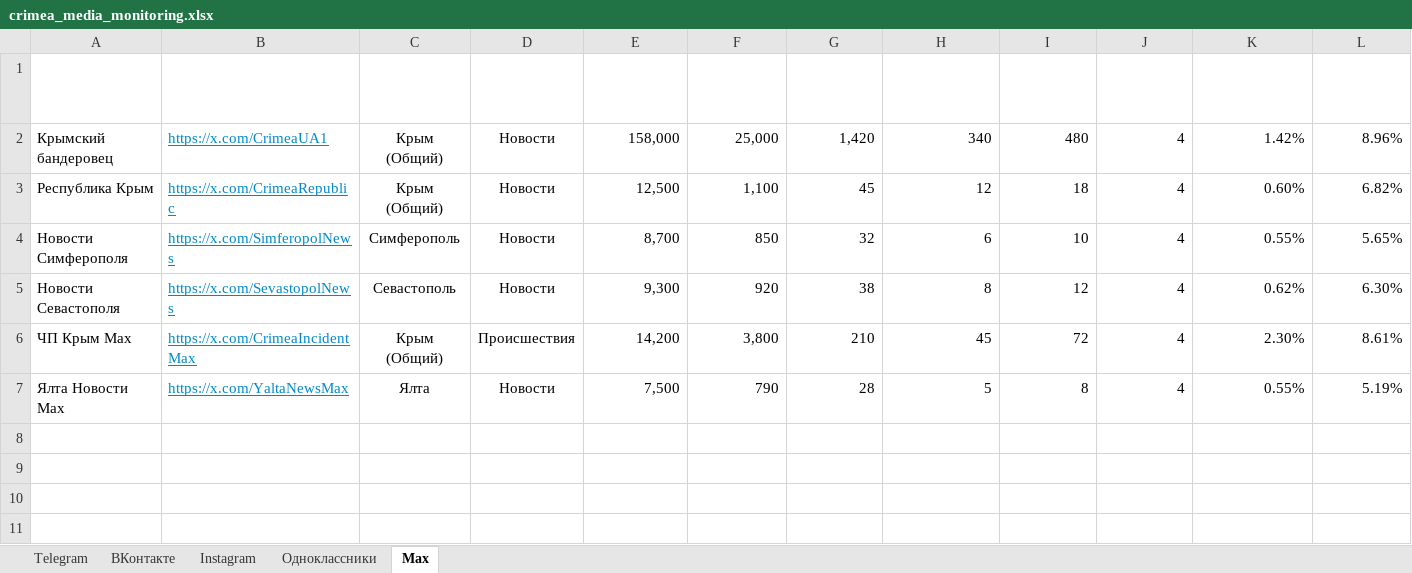
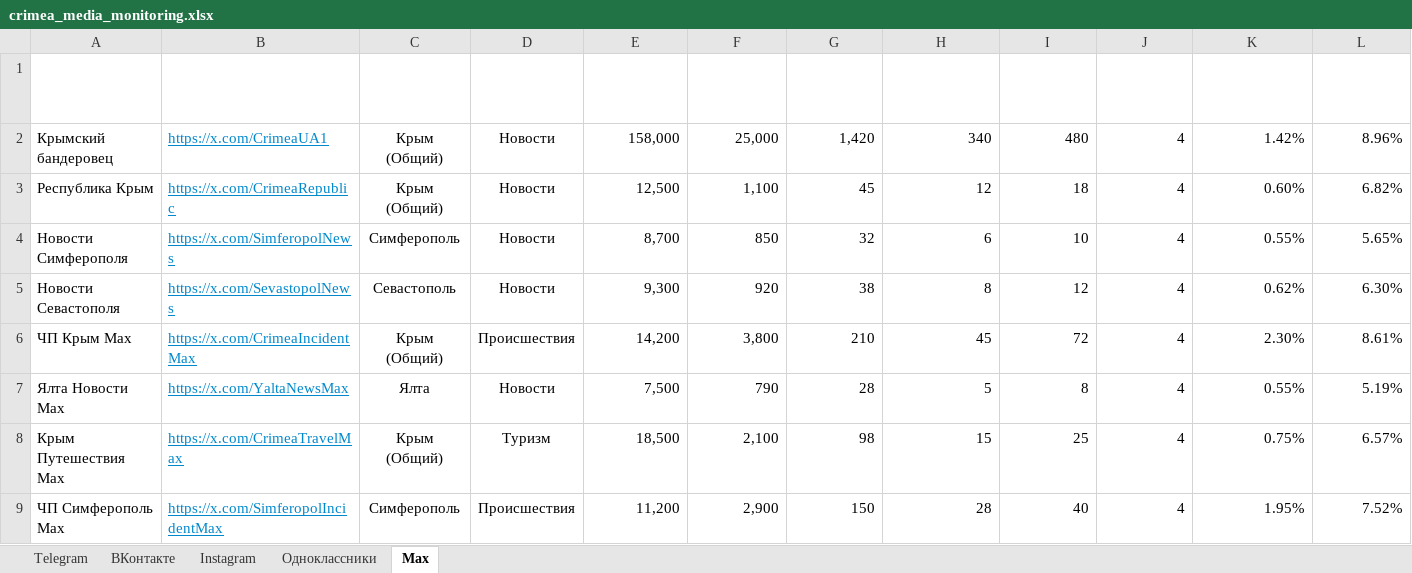
Before and after one commit to niswa123/social, an Excel workbook: crimea_media_monitoring.xlsx, sheet Max, drawn as a sheet; values as stored, in another font and other column widths than the file's, no borders; the diff names each change by its address in the sheet, - before the commit and + after, or states it on an @@ line.

```diff
--- a/crimea_media_monitoring.xlsx (sheet Max)
+++ b/crimea_media_monitoring.xlsx (sheet Max)
+row 8: Крым Путешествия Max | https://x.com/CrimeaTravelMax | Крым (Общий) | Туризм | 18,500 | 2,100 | 98 | 15 | 25 | 4 | 0.75% | 6.57%
+row 9: ЧП Симферополь Max | https://x.com/SimferopolIncidentMax | Симферополь | Происшествия | 11,200 | 2,900 | 150 | 28 | 40 | 4 | 1.95% | 7.52%
```
Also changed, not shown: sheet Telegram, sheet ВКонтакте, sheet Instagram, sheet Одноклассники, 3 other files.
